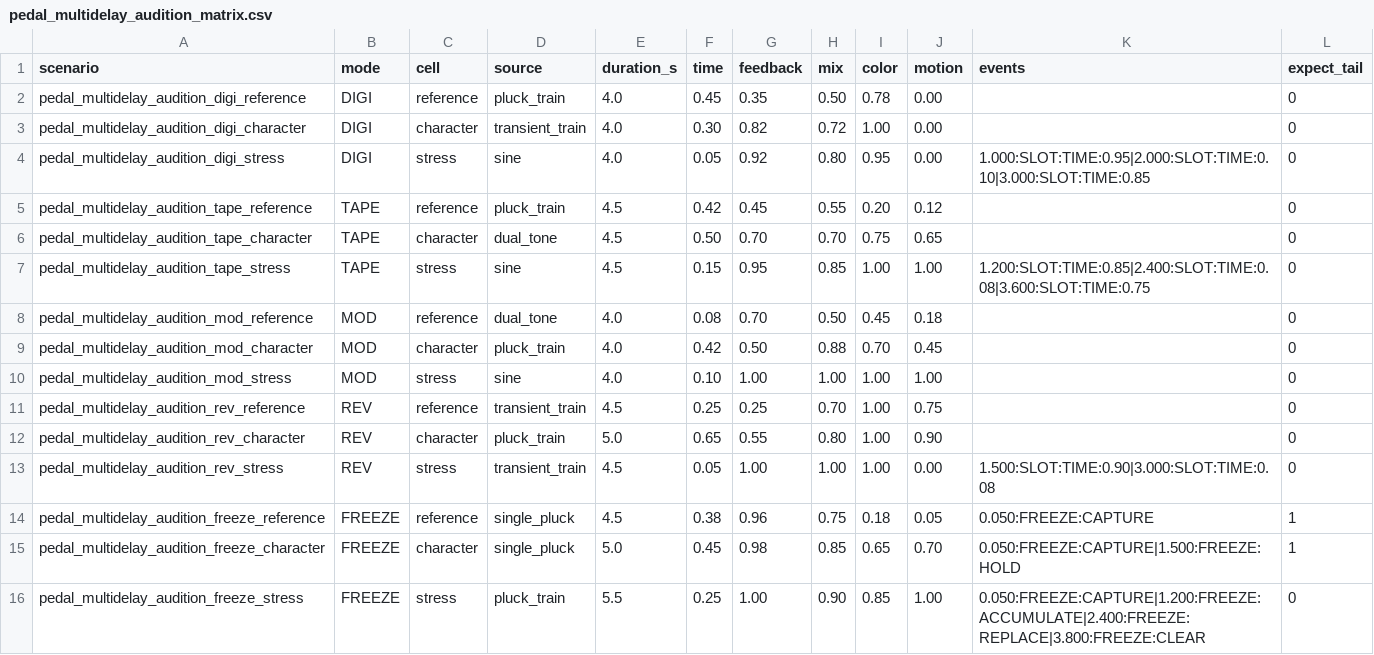
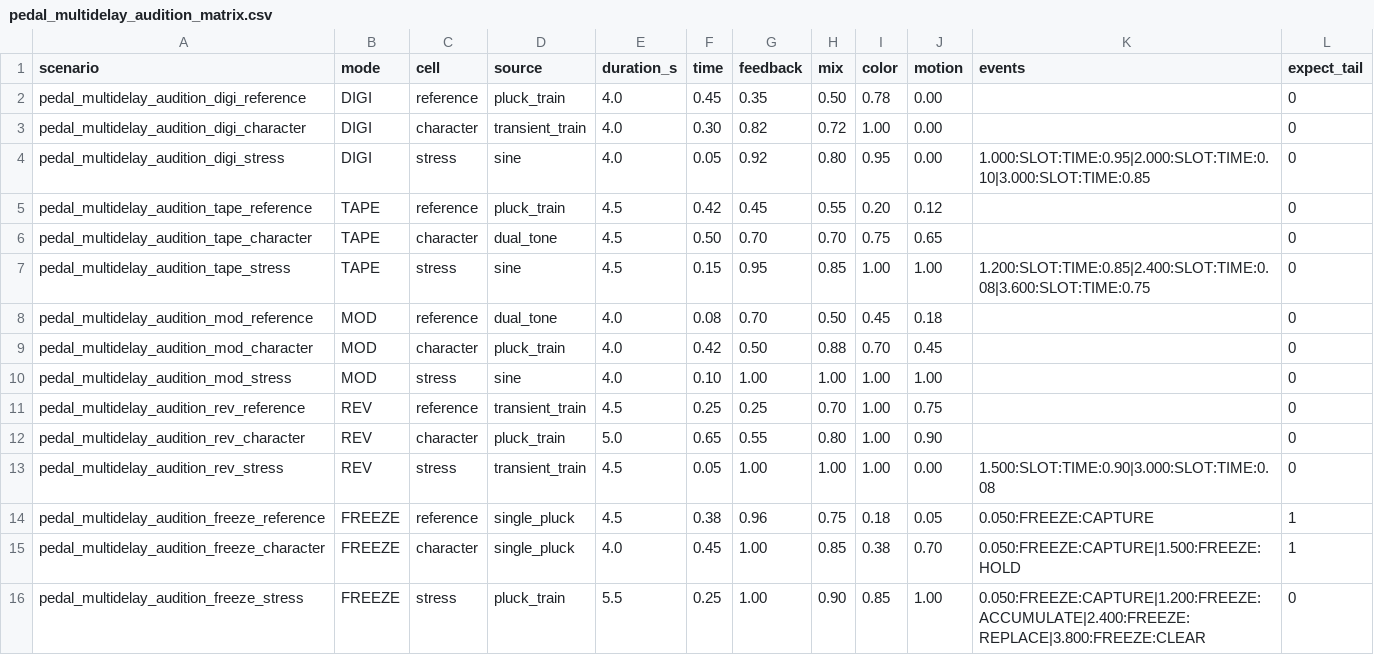
Before and after one commit to Denys/DaisyExamples, a CSV file: DaisyHost/training/examples/pedal_multidelay_audition_matrix.csv, drawn as a sheet.

Commit message:
test: keep freeze character audible through the evidence window

```diff
--- a/DaisyHost/training/examples/pedal_multidelay_audition_matrix.csv
+++ b/DaisyHost/training/examples/pedal_multidelay_audition_matrix.csv
@@ -14,3 +14,3 @@ pedal_multidelay_audition_rev_stress,REV,stress,transient_train,4.5,0.05,1.00,1.
 pedal_multidelay_audition_freeze_reference,FREEZE,reference,single_pluck,4.5,0.38,0.96,0.75,0.18,0.05,0.050:FREEZE:CAPTURE,1
-pedal_multidelay_audition_freeze_character,FREEZE,character,single_pluck,5.0,0.45,0.98,0.85,0.65,0.70,0.050:FREEZE:CAPTURE|1.500:FREEZE:HOLD,1
+pedal_multidelay_audition_freeze_character,FREEZE,character,single_pluck,4.0,0.45,1.00,0.85,0.38,0.70,0.050:FREEZE:CAPTURE|1.500:FREEZE:HOLD,1
 pedal_multidelay_audition_freeze_stress,FREEZE,stress,pluck_train,5.5,0.25,1.00,0.90,0.85,1.00,0.050:FREEZE:CAPTURE|1.200:FREEZE:ACCUMULATE|2.400:FREEZE:REPLACE|3.800:FREEZE:CLEAR,0
```
